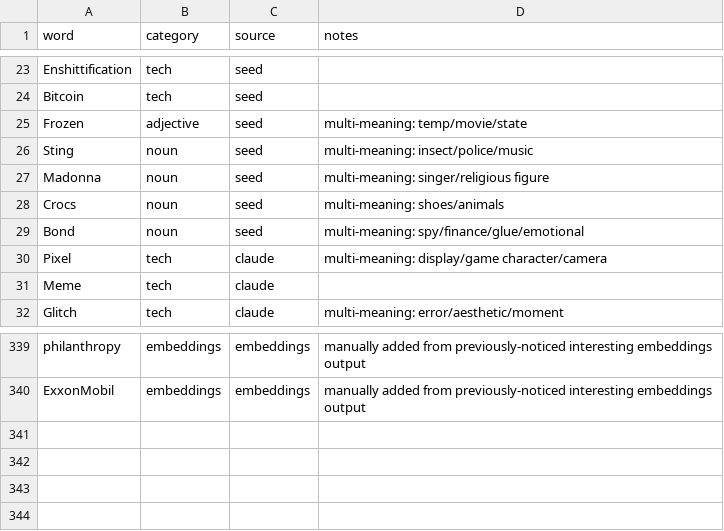
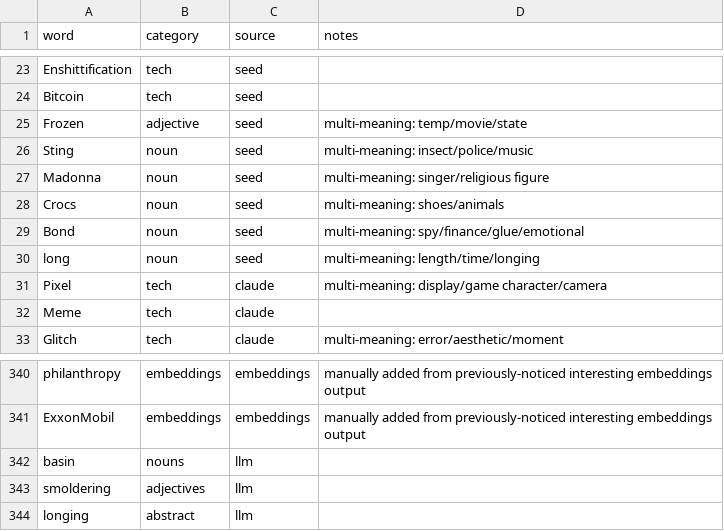
Before and after one commit to ForrestTrepte/SoCloverAI, a CSV file: GenerateKeywords/candidates.csv, drawn as a sheet; only a part is shown, gaps mark what is left out.

Commit message:
llm-generated capitalization

```diff
--- a/GenerateKeywords/candidates.csv
+++ b/GenerateKeywords/candidates.csv
@@ -29,2 +29,3 @@ Crocs,noun,seed,multi-meaning: shoes/animals
 Bond,noun,seed,multi-meaning: spy/finance/glue/emotional
+long,noun,seed,multi-meaning: length/time/longing
 Pixel,tech,claude,multi-meaning: display/game character/camera
@@ -340 +341,4 @@ philanthropy,embeddings,embeddings,"manually added from previously-noticed inter
 ExxonMobil,embeddings,embeddings,"manually added from previously-noticed interesting embeddings output"
+basin,nouns,llm,
+smoldering,adjectives,llm,
+longing,abstract,llm,
```
Also changed, not shown: 1 other file.
